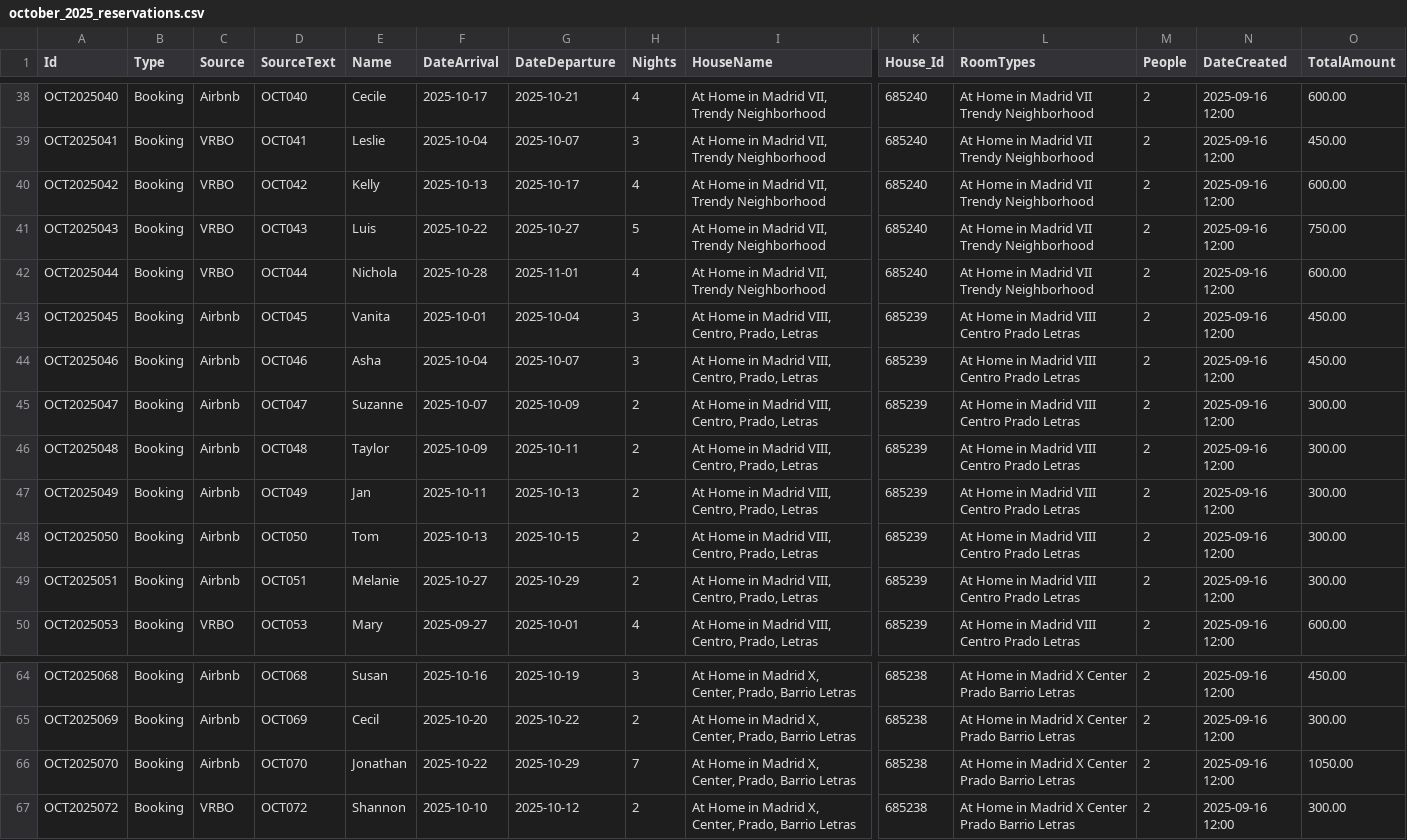
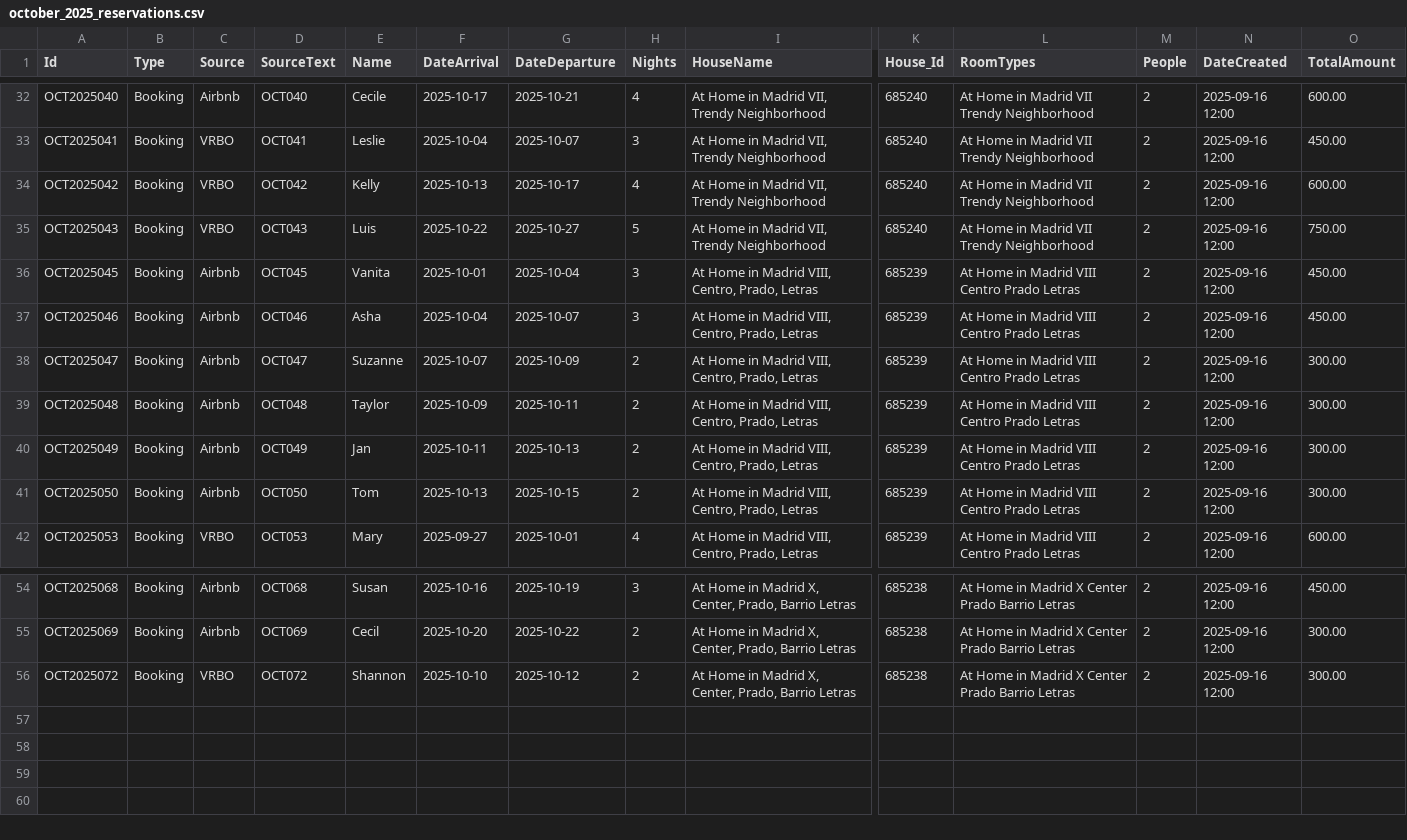
Before and after one commit to DavidThomas01/calendar-maker, a CSV file: data/october_2025_reservations.csv, drawn as a sheet; only a part is shown, gaps mark what is left out; rows hold the shown columns only; the diff covers the shown part only; the diff names each change by its address in the sheet, - before the commit and + after, or states it on an @@ line.

Commit message:
Add new CSV file for extra reservations and update November 2025 Airbnb reservations data with additional bookings from VRBO. Cleaned up existing reservation entries and ensured consistent formatting across all reservation files.

```diff
--- a/data/october_2025_reservations.csv
+++ b/data/october_2025_reservations.csv
-row 42: OCT2025044 | Booking | VRBO | OCT044 | Nichola | 2025-10-28 | 2025-11-01 | 4 | At Home in Madrid VII, Trendy Neighborhood | 685240 | At Home in Madrid VII Trendy Neighborhood | 2 | 2025-09-16 12:00 | 600.00
-row 49: OCT2025051 | Booking | Airbnb | OCT051 | Melanie | 2025-10-27 | 2025-10-29 | 2 | At Home in Madrid VIII, Centro, Prado, Letras | 685239 | At Home in Madrid VIII Centro Prado Letras | 2 | 2025-09-16 12:00 | 300.00
-row 66: OCT2025070 | Booking | Airbnb | OCT070 | Jonathan | 2025-10-22 | 2025-10-29 | 7 | At Home in Madrid X, Center, Prado, Barrio Letras | 685238 | At Home in Madrid X Center Prado Barrio Letras | 2 | 2025-09-16 12:00 | 1050.00
```
Also changed, not shown: 8 removed rows elsewhere in this file, 2 other files.
